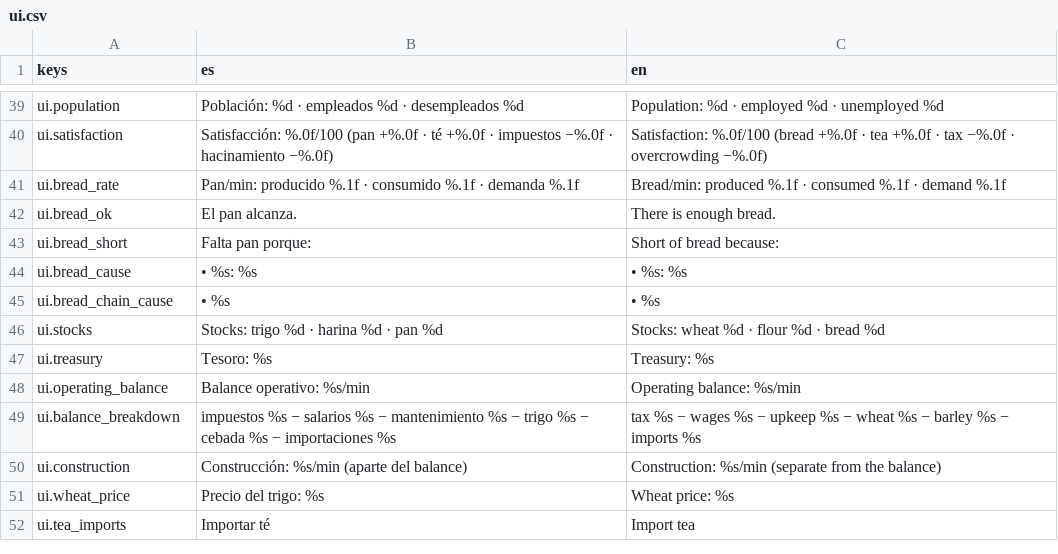
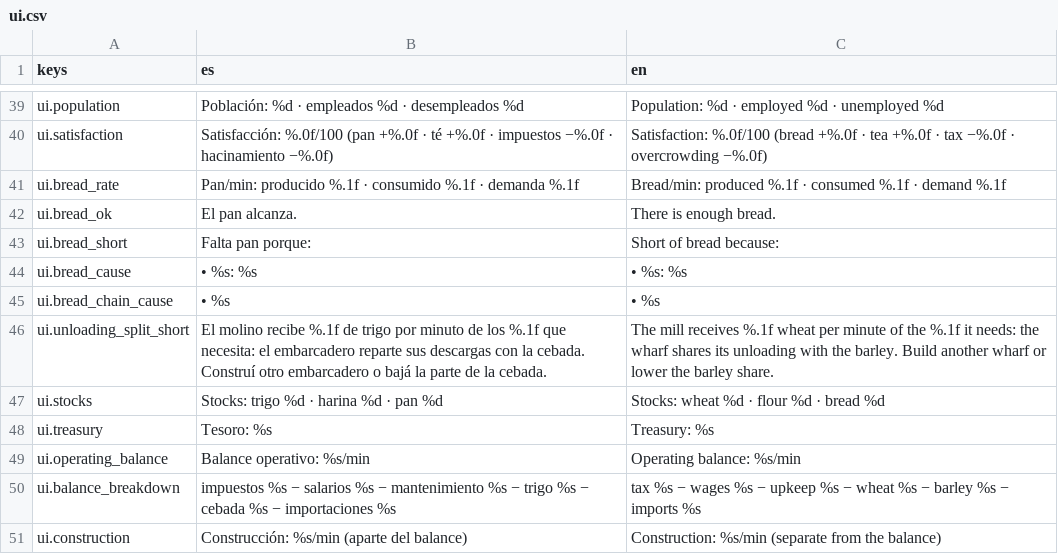
Before and after one commit to Palehour/londinium, a CSV file: locale/ui.csv, drawn as a sheet; only a part is shown, gaps mark what is left out; the shorter side is filled out with more unchanged rows; the diff names each change by its address in the sheet, - before the commit and + after, or states it on an @@ line.

```diff
--- a/locale/ui.csv
+++ b/locale/ui.csv
+row 46: ui.unloading_split_short | El molino recibe %.1f de trigo por minuto de los %.1f que necesita: el embarcadero reparte sus descargas con la cebada. Construí otro embarcadero o bajá la parte de la cebada. | The mill receives %.1f wheat per minute of the %.1f it needs: the wharf shares its unloading with the barley. Build another wharf or lower the barley share.
```
Also changed, not shown: 8 other files.
